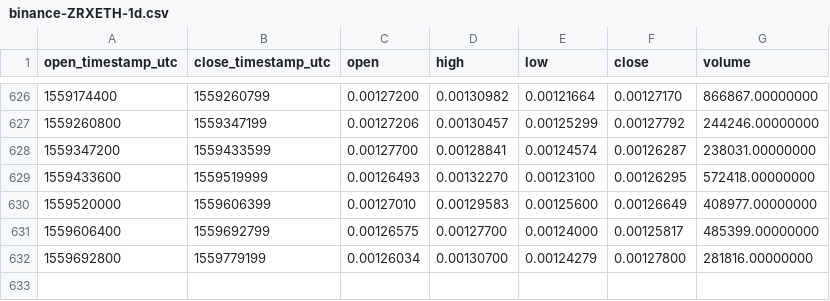
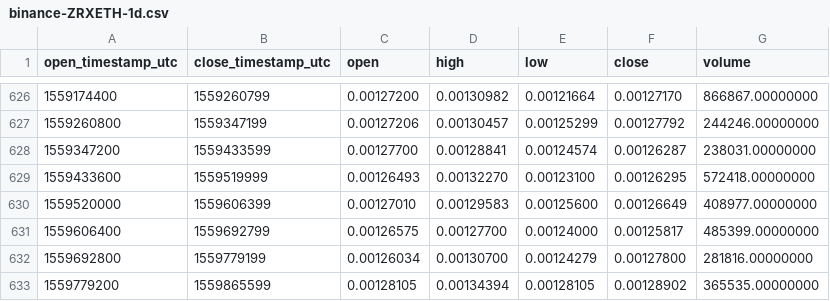
Before and after one commit to cryptobigbro/binance-ZRXETH, a CSV file: binance-ZRXETH-1d.csv, drawn as a sheet; only a part is shown, gaps mark what is left out; the diff names each change by its address in the sheet, - before the commit and + after, or states it on an @@ line.

Commit message:
Update OHLCV data.

```diff
--- a/binance-ZRXETH-1d.csv
+++ b/binance-ZRXETH-1d.csv
+row 633: 1559779200 | 1559865599 | 0.00128105 | 0.00134394 | 0.00128105 | 0.00128902 | 365535.00000000
```
Also changed, not shown: 1 other file.
